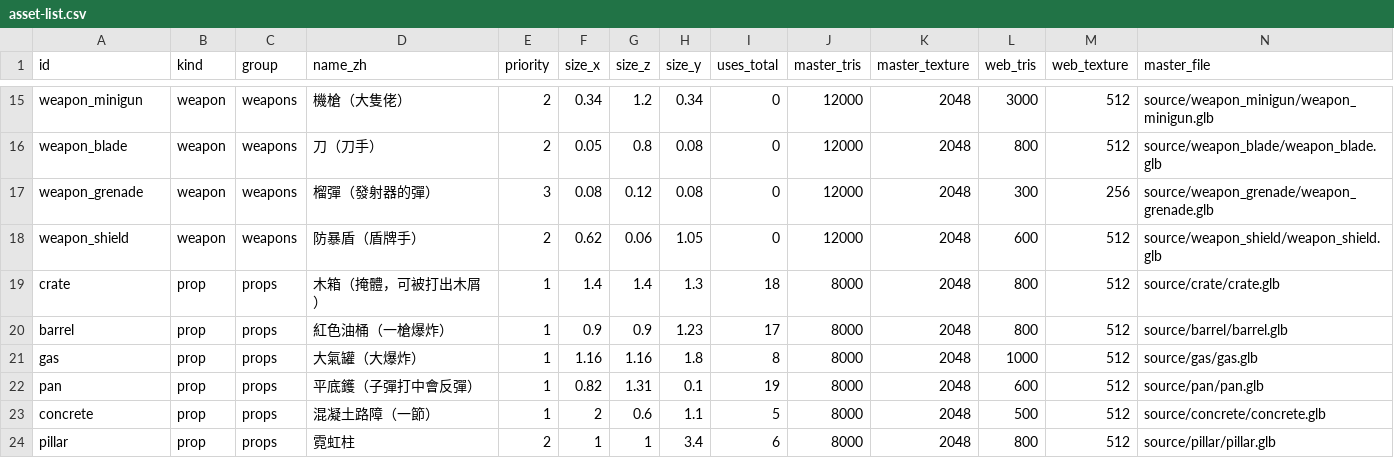
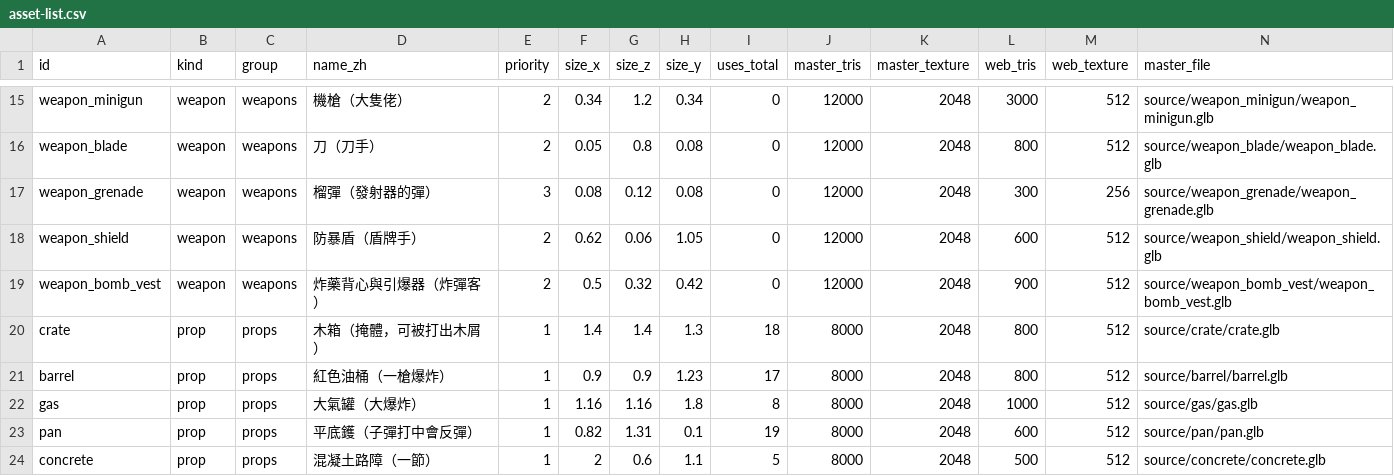
Before and after one commit to cclodty/Game-demo-Develop, a CSV file: assets/asset-list.csv, drawn as a sheet; only a part is shown, gaps mark what is left out; the shorter side is filled out with more unchanged rows; rows hold the shown columns only; the diff names each change by its address in the sheet, - before the commit and + after, or states it on an @@ line.

```diff
--- a/assets/asset-list.csv
+++ b/assets/asset-list.csv
+row 19: weapon_bomb_vest | weapon | weapons | 炸藥背心與引爆器（炸彈客） | 2 | 0.5 | 0.32 | 0.42 | 0 | 12000 | 2048 | 900 | 512 | source/weapon_bomb_vest/weapon_bomb_vest.glb
```
Also changed, not shown: 12 other files.
